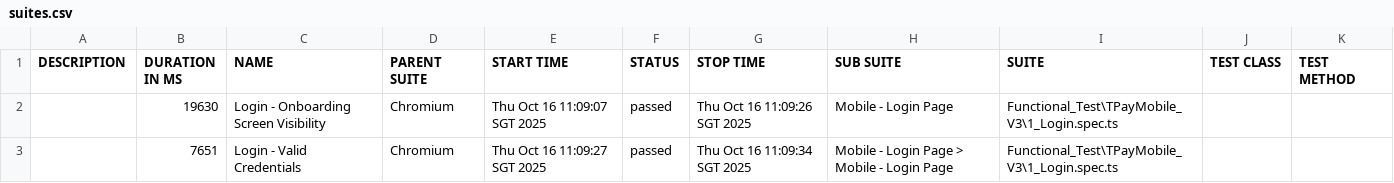
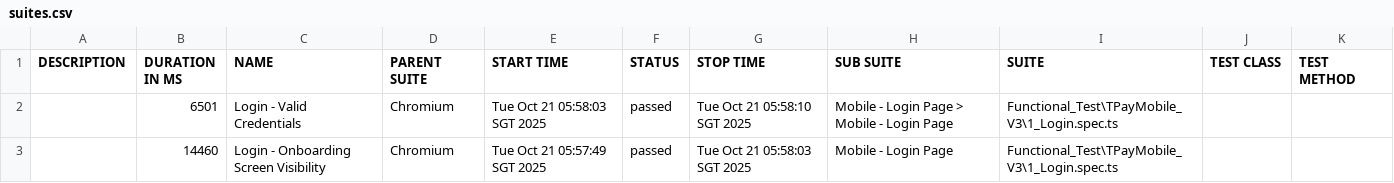
Before and after one commit to jmendozaqa24/TraxionPay-V3, a CSV file: data/suites.csv, drawn as a sheet.

```diff
--- a/data/suites.csv
+++ b/data/suites.csv
@@ -1,3 +1,3 @@
 "DESCRIPTION","DURATION IN MS","NAME","PARENT SUITE","START TIME","STATUS","STOP TIME","SUB SUITE","SUITE","TEST CLASS","TEST METHOD"
-"","19630","Login - Onboarding Screen Visibility","Chromium","Thu Oct 16 11:09:07 SGT 2025","passed","Thu Oct 16 11:09:26 SGT 2025","Mobile - Login Page","Functional_Test\TPayMobile_V3\1_Login.spec.ts","",""
-"","7651","Login - Valid Credentials","Chromium","Thu Oct 16 11:09:27 SGT 2025","passed","Thu Oct 16 11:09:34 SGT 2025","Mobile - Login Page > Mobile - Login Page","Functional_Test\TPayMobile_V3\1_Login.spec.ts","",""
+"","6501","Login - Valid Credentials","Chromium","Tue Oct 21 05:58:03 SGT 2025","passed","Tue Oct 21 05:58:10 SGT 2025","Mobile - Login Page > Mobile - Login Page","Functional_Test\TPayMobile_V3\1_Login.spec.ts","",""
+"","14460","Login - Onboarding Screen Visibility","Chromium","Tue Oct 21 05:57:49 SGT 2025","passed","Tue Oct 21 05:58:03 SGT 2025","Mobile - Login Page","Functional_Test\TPayMobile_V3\1_Login.spec.ts","",""
```
Also changed, not shown: 18 other files.
